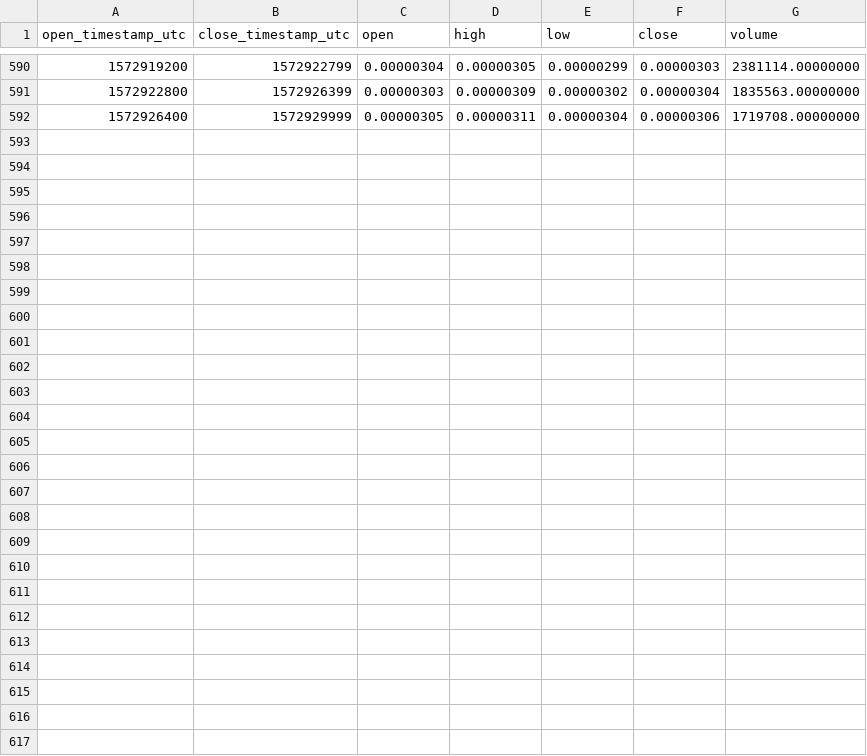
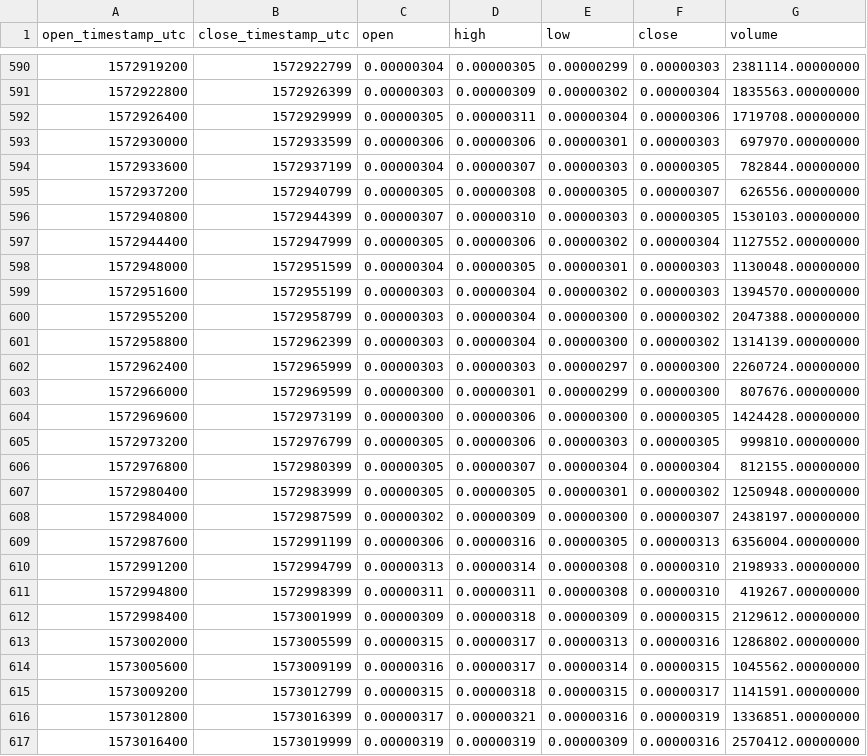
Before and after one commit to cryptobigbro/binance-NKNBTC, a CSV file: binance-NKNBTC-1h.csv, drawn as a sheet; only a part is shown, gaps mark what is left out; the diff names each change by its address in the sheet, - before the commit and + after, or states it on an @@ line.

Commit message:
Update OHLCV data.

```diff
--- a/binance-NKNBTC-1h.csv
+++ b/binance-NKNBTC-1h.csv
+row 593: 1572930000 | 1572933599 | 0.00000306 | 0.00000306 | 0.00000301 | 0.00000303 | 697970.00000000
+row 594: 1572933600 | 1572937199 | 0.00000304 | 0.00000307 | 0.00000303 | 0.00000305 | 782844.00000000
+row 595: 1572937200 | 1572940799 | 0.00000305 | 0.00000308 | 0.00000305 | 0.00000307 | 626556.00000000
+row 596: 1572940800 | 1572944399 | 0.00000307 | 0.00000310 | 0.00000303 | 0.00000305 | 1530103.00000000
+row 597: 1572944400 | 1572947999 | 0.00000305 | 0.00000306 | 0.00000302 | 0.00000304 | 1127552.00000000
+row 598: 1572948000 | 1572951599 | 0.00000304 | 0.00000305 | 0.00000301 | 0.00000303 | 1130048.00000000
+row 599: 1572951600 | 1572955199 | 0.00000303 | 0.00000304 | 0.00000302 | 0.00000303 | 1394570.00000000
+row 600: 1572955200 | 1572958799 | 0.00000303 | 0.00000304 | 0.00000300 | 0.00000302 | 2047388.00000000
+row 601: 1572958800 | 1572962399 | 0.00000303 | 0.00000304 | 0.00000300 | 0.00000302 | 1314139.00000000
+row 602: 1572962400 | 1572965999 | 0.00000303 | 0.00000303 | 0.00000297 | 0.00000300 | 2260724.00000000
+row 603: 1572966000 | 1572969599 | 0.00000300 | 0.00000301 | 0.00000299 | 0.00000300 | 807676.00000000
+row 604: 1572969600 | 1572973199 | 0.00000300 | 0.00000306 | 0.00000300 | 0.00000305 | 1424428.00000000
+row 605: 1572973200 | 1572976799 | 0.00000305 | 0.00000306 | 0.00000303 | 0.00000305 | 999810.00000000
+row 606: 1572976800 | 1572980399 | 0.00000305 | 0.00000307 | 0.00000304 | 0.00000304 | 812155.00000000
+row 607: 1572980400 | 1572983999 | 0.00000305 | 0.00000305 | 0.00000301 | 0.00000302 | 1250948.00000000
+row 608: 1572984000 | 1572987599 | 0.00000302 | 0.00000309 | 0.00000300 | 0.00000307 | 2438197.00000000
+row 609: 1572987600 | 1572991199 | 0.00000306 | 0.00000316 | 0.00000305 | 0.00000313 | 6356004.00000000
+row 610: 1572991200 | 1572994799 | 0.00000313 | 0.00000314 | 0.00000308 | 0.00000310 | 2198933.00000000
+row 611: 1572994800 | 1572998399 | 0.00000311 | 0.00000311 | 0.00000308 | 0.00000310 | 419267.00000000
+row 612: 1572998400 | 1573001999 | 0.00000309 | 0.00000318 | 0.00000309 | 0.00000315 | 2129612.00000000
+row 613: 1573002000 | 1573005599 | 0.00000315 | 0.00000317 | 0.00000313 | 0.00000316 | 1286802.00000000
+row 614: 1573005600 | 1573009199 | 0.00000316 | 0.00000317 | 0.00000314 | 0.00000315 | 1045562.00000000
+row 615: 1573009200 | 1573012799 | 0.00000315 | 0.00000318 | 0.00000315 | 0.00000317 | 1141591.00000000
+row 616: 1573012800 | 1573016399 | 0.00000317 | 0.00000321 | 0.00000316 | 0.00000319 | 1336851.00000000
+row 617: 1573016400 | 1573019999 | 0.00000319 | 0.00000319 | 0.00000309 | 0.00000316 | 2570412.00000000
```
Also changed, not shown: binance-NKNBTC-1d.csv, 1 other file.
